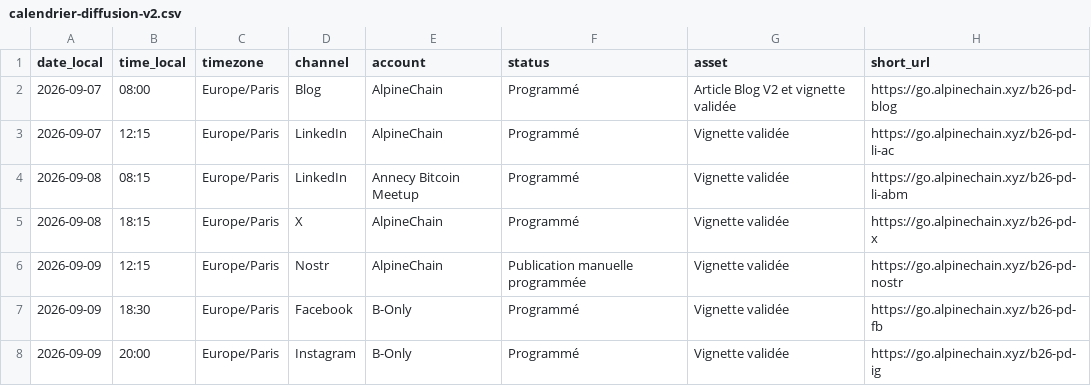
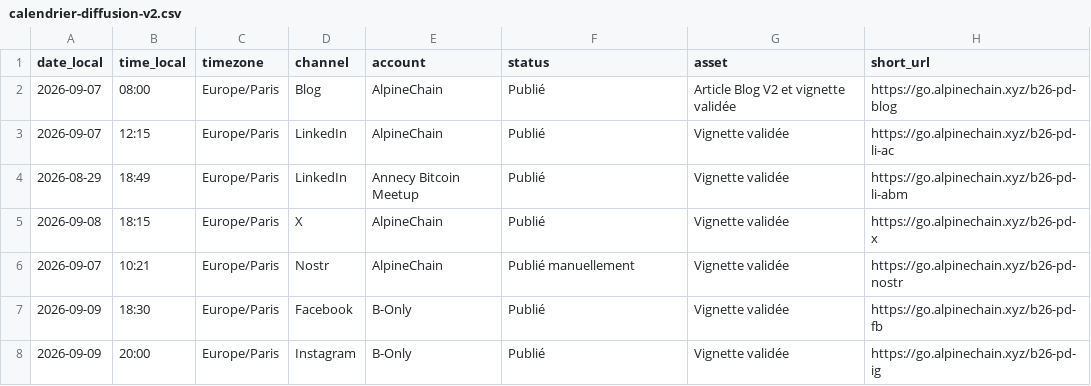
Before and after one commit to Alpinechain/Alpinechain_Association, a CSV file: projects/b-only/campaigns/polto-darko/calendrier-diffusion-v2.csv, drawn as a sheet.

Commit message:
Finaliser le suivi de campagne Polto et Darko

```diff
--- a/projects/b-only/campaigns/polto-darko/calendrier-diffusion-v2.csv
+++ b/projects/b-only/campaigns/polto-darko/calendrier-diffusion-v2.csv
@@ -1,8 +1,8 @@
 date_local,time_local,timezone,channel,account,status,asset,short_url
-2026-09-07,08:00,Europe/Paris,Blog,AlpineChain,Programmé,Article Blog V2 et vignette validée,https://go.alpinechain.xyz/b26-pd-blog
-2026-09-07,12:15,Europe/Paris,LinkedIn,AlpineChain,Programmé,Vignette validée,https://go.alpinechain.xyz/b26-pd-li-ac
-2026-09-08,08:15,Europe/Paris,LinkedIn,Annecy Bitcoin Meetup,Programmé,Vignette validée,https://go.alpinechain.xyz/b26-pd-li-abm
-2026-09-08,18:15,Europe/Paris,X,AlpineChain,Programmé,Vignette validée,https://go.alpinechain.xyz/b26-pd-x
-2026-09-09,12:15,Europe/Paris,Nostr,AlpineChain,Publication manuelle programmée,Vignette validée,https://go.alpinechain.xyz/b26-pd-nostr
-2026-09-09,18:30,Europe/Paris,Facebook,B-Only,Programmé,Vignette validée,https://go.alpinechain.xyz/b26-pd-fb
-2026-09-09,20:00,Europe/Paris,Instagram,B-Only,Programmé,Vignette validée,https://go.alpinechain.xyz/b26-pd-ig
+2026-09-07,08:00,Europe/Paris,Blog,AlpineChain,Publié,Article Blog V2 et vignette validée,https://go.alpinechain.xyz/b26-pd-blog
+2026-09-07,12:15,Europe/Paris,LinkedIn,AlpineChain,Publié,Vignette validée,https://go.alpinechain.xyz/b26-pd-li-ac
+2026-08-29,18:49,Europe/Paris,LinkedIn,Annecy Bitcoin Meetup,Publié,Vignette validée,https://go.alpinechain.xyz/b26-pd-li-abm
+2026-09-08,18:15,Europe/Paris,X,AlpineChain,Publié,Vignette validée,https://go.alpinechain.xyz/b26-pd-x
+2026-09-07,10:21,Europe/Paris,Nostr,AlpineChain,Publié manuellement,Vignette validée,https://go.alpinechain.xyz/b26-pd-nostr
+2026-09-09,18:30,Europe/Paris,Facebook,B-Only,Publié,Vignette validée,https://go.alpinechain.xyz/b26-pd-fb
+2026-09-09,20:00,Europe/Paris,Instagram,B-Only,Publié,Vignette validée,https://go.alpinechain.xyz/b26-pd-ig
```
Also changed, not shown: 7 other files.
